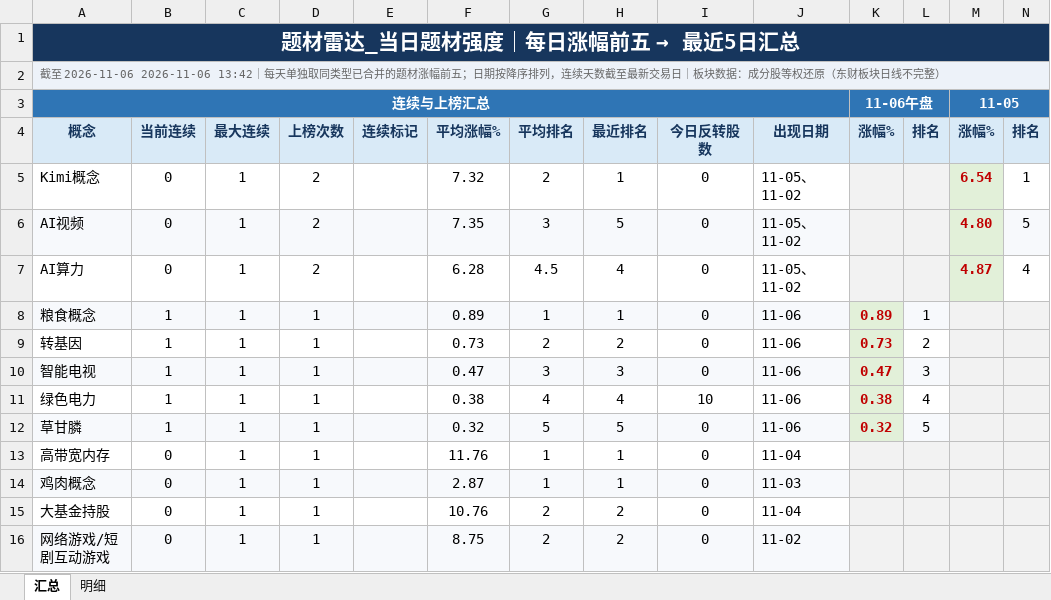
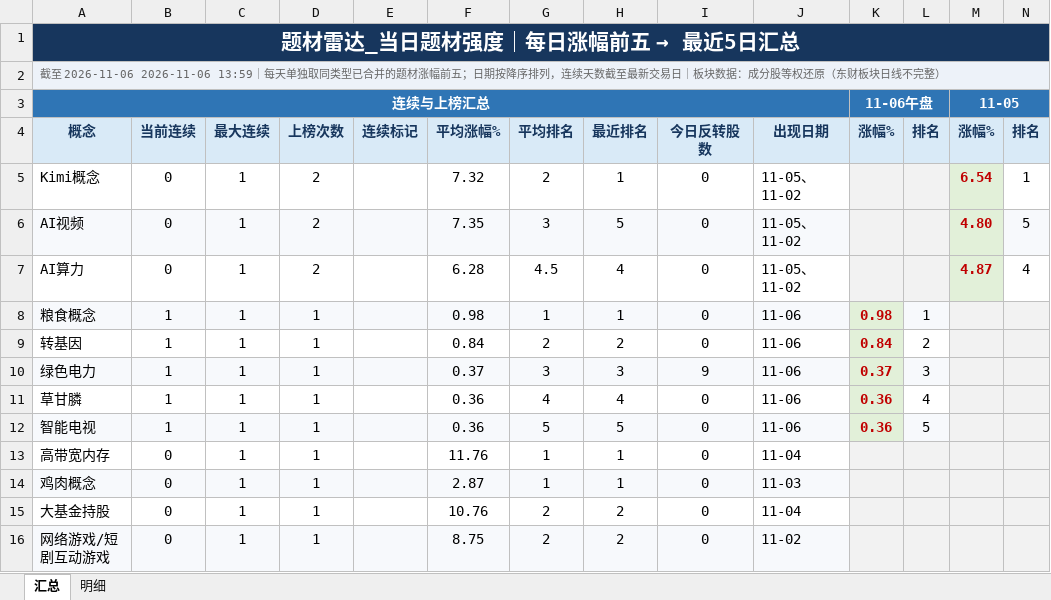
Before and after one commit to nancybhc/a-share-blast-lab, an Excel workbook: data/theme_strength_latest.xlsx, sheet 汇总, drawn as a sheet; only a part is shown; values as stored, in another font and other column widths than the file's, no borders; removed rows and columns are numbered as before the commit, all else as after; rows hold the shown columns only; the diff names each change by its address in the sheet, - before the commit and + after, or states it on an @@ line.

```diff
--- a/data/theme_strength_latest.xlsx (sheet 汇总)
+++ b/data/theme_strength_latest.xlsx (sheet 汇总)
-A2: …至 2026-11-06 2026-11-06 13:42｜每天单…
+A2: …至 2026-11-06 2026-11-06 13:59｜每天单…
-F8: 0.89
+F8: 0.98
-K8: 0.89
+K8: 0.98
-F9: 0.73
+F9: 0.84
-K9: 0.73
+K9: 0.84
-row 10: 智能电视 | 1 | 1 | 1 |  | 0.47 | 3 | 3 | 0 | 11-06 | 0.47 | 3
-A10:J10 fill: none
+A10:J10 fill: #F7F9FC
-F10: 0.38
+F10: 0.37
-G10: 4
+G10: 3
-H10: 4
+H10: 3
-I10: 10
+I10: 9
-K10: 0.38
+K10: 0.37
-L10: 4
+L10: 3
-L10 fill: none
+L10 fill: #F7F9FC
-A11:J11 fill: #F7F9FC
+A11:J11 fill: none
-F11: 0.32
+F11: 0.36
-G11: 5
+G11: 4
-H11: 5
+H11: 4
-K11: 0.32
+K11: 0.36
-L11: 5
+L11: 4
-L11 fill: #F7F9FC
+L11 fill: none
+row 12: 智能电视 | 1 | 1 | 1 |  | 0.36 | 5 | 5 | 0 | 11-06 | 0.36 | 5
```
Also changed, not shown: sheet 明细, 13 other files.
